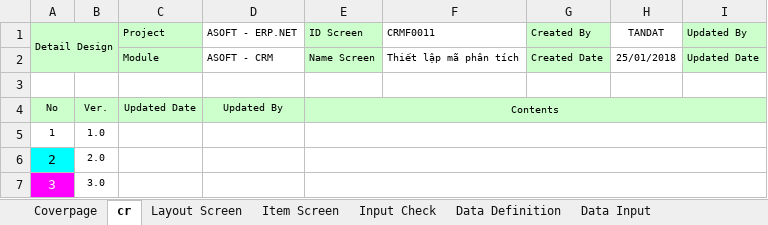
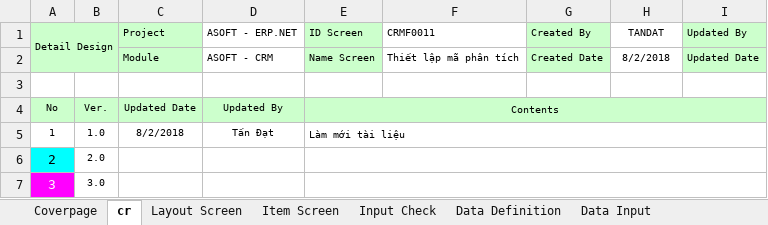
Before and after one commit to ASOFT-Solution/asoft-test-svn, an Excel workbook: 2018/CRM/03_DetailDesign/CRMF0011_Thiết lập mã phân tích.xlsx, sheet cr, drawn as a sheet; only a part is shown; values as stored, in another font and other column widths than the file's, no borders; the diff names each change by its address in the sheet, - before the commit and + after, or states it on an @@ line.

```diff
--- a/2018/CRM/03_DetailDesign/CRMF0011_Thiết lập mã phân tích.xlsx (sheet cr)
+++ b/2018/CRM/03_DetailDesign/CRMF0011_Thiết lập mã phân tích.xlsx (sheet cr)
-H2 (TANDAT): 25/01/2018
+H2 (TANDAT): 8/2/2018
-C5 (Project): (empty)
+C5 (Project): 8/2/2018
-D5 (ASOFT - ERP.NET): (empty)
+D5 (ASOFT - ERP.NET): Tấn Đạt
-E5 (ID Screen): (empty)
+E5 (ID Screen): Làm mới tài liệu
```
Also changed, not shown: sheet Data Input, sheet Input Check, sheet Form Func Spec, sheet Item Screen, sheet Func Spec, sheet Layout Screen, 1 more sheet, charts or pictures, 2018/CRM/03_DetailDesign/CRMF2080_Danh muc yeu cau.xlsx, 2018/CRM/03_DetailDesign/CRMF2081_Cap nhat yeu cau.xlsx, 16 other files.
